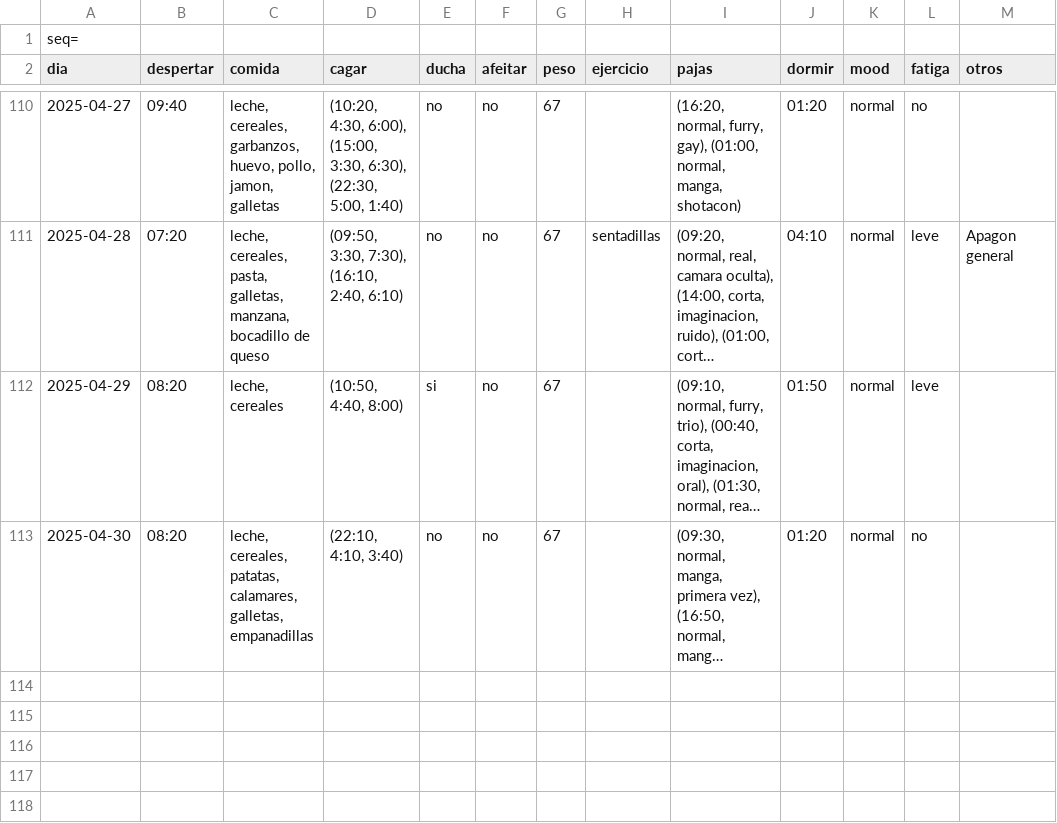
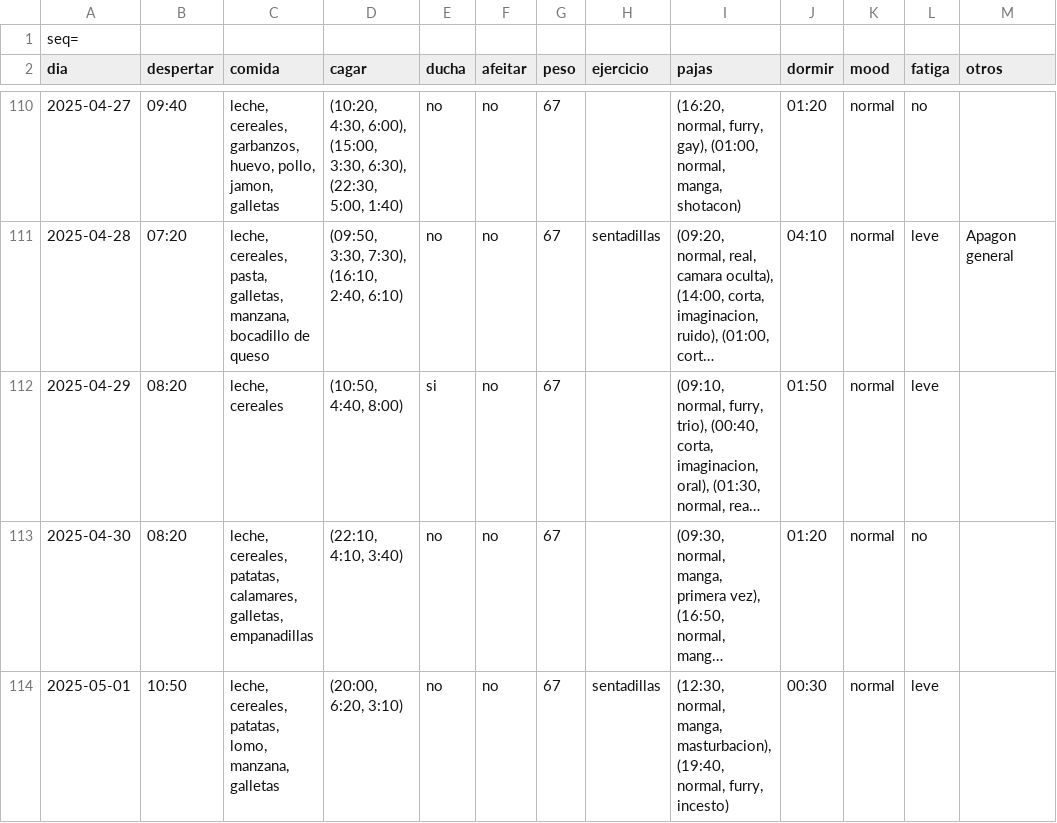
Before and after one commit to megabentilad/Estadisticas, a CSV file: docs/base.csv, drawn as a sheet; only a part is shown, gaps mark what is left out; long unchanged cells end in …; the diff names each change by its address in the sheet, - before the commit and + after, or states it on an @@ line.

Commit message:
Actualizar reporte diario

```diff
--- a/docs/base.csv
+++ b/docs/base.csv
+row 114: 2025-05-01 | 10:50 | leche, cereales, patatas, lomo, manzana, galletas | (20:00, 6:20, 3:10) | no | no | 67 | sentadillas | (12:30, normal, manga, masturbacion), (19:40, normal, furry, incesto) | 00:30 | normal | leve
```
